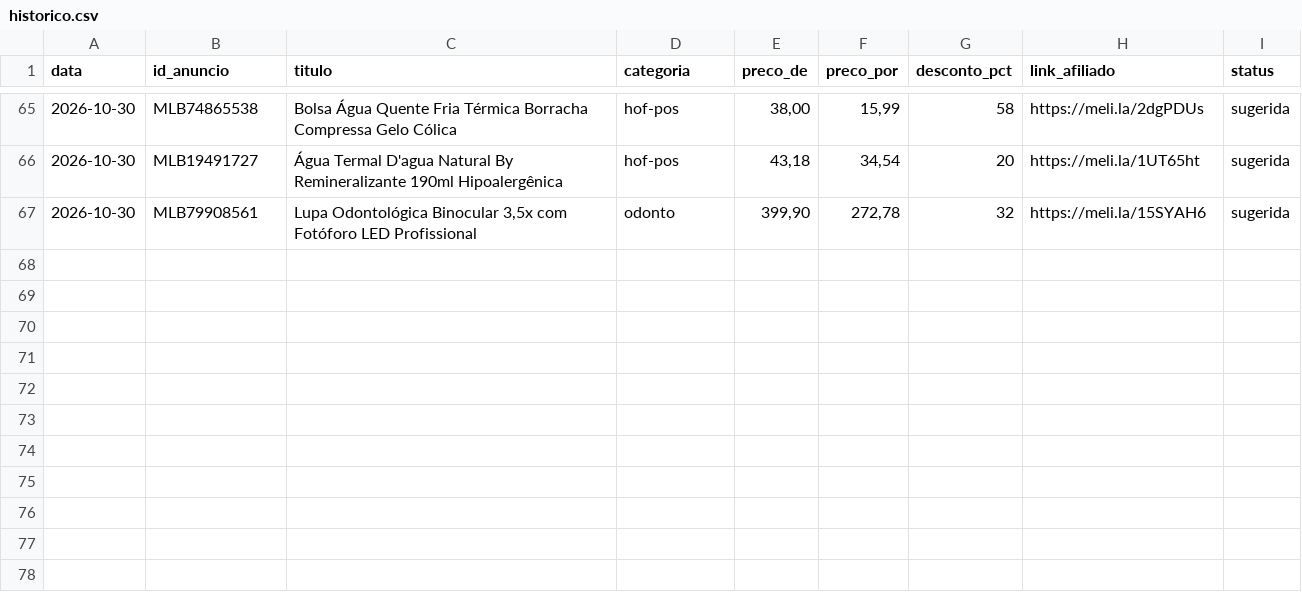
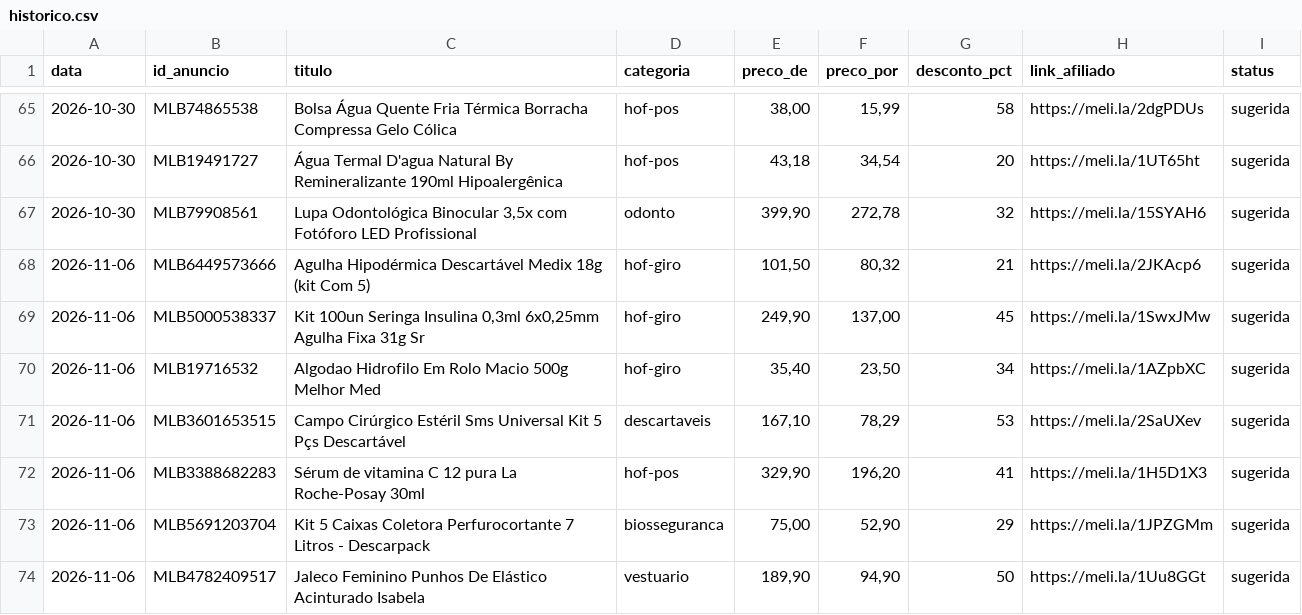
Before and after one commit to lucaasmacedo/ofertas-dentistas, a CSV file: dados/historico.csv, drawn as a sheet; only a part is shown, gaps mark what is left out.

```diff
--- a/dados/historico.csv
+++ b/dados/historico.csv
@@ -67 +67,8 @@ data,id_anuncio,titulo,categoria,preco_de,preco_por,desconto_pct,link_afiliado,s
 2026-10-30,MLB79908561,"Lupa Odontológica Binocular 3,5x com Fotóforo LED Profissional",odonto,"399,90","272,78",32,https://meli.la/15SYAH6,sugerida
+2026-11-06,MLB6449573666,Agulha Hipodérmica Descartável Medix 18g (kit Com 5),hof-giro,"101,50","80,32",21,https://meli.la/2JKAcp6,sugerida
+2026-11-06,MLB5000538337,"Kit 100un Seringa Insulina 0,3ml 6x0,25mm Agulha Fixa 31g Sr",hof-giro,"249,90","137,00",45,https://meli.la/1SwxJMw,sugerida
+2026-11-06,MLB19716532,Algodao Hidrofilo Em Rolo Macio 500g Melhor Med,hof-giro,"35,40","23,50",34,https://meli.la/1AZpbXC,sugerida
+2026-11-06,MLB3601653515,Campo Cirúrgico Estéril Sms Universal Kit 5 Pçs Descartável,descartaveis,"167,10","78,29",53,https://meli.la/2SaUXev,sugerida
+2026-11-06,MLB3388682283,Sérum de vitamina C 12 pura La Roche-Posay 30ml,hof-pos,"329,90","196,20",41,https://meli.la/1H5D1X3,sugerida
+2026-11-06,MLB5691203704,Kit 5 Caixas Coletora Perfurocortante 7 Litros - Descarpack,biosseguranca,"75,00","52,90",29,https://meli.la/1JPZGMm,sugerida
+2026-11-06,MLB4782409517,Jaleco Feminino Punhos De Elástico Acinturado Isabela,vestuario,"189,90","94,90",50,https://meli.la/1Uu8GGt,sugerida
```
Also changed, not shown: dados/ofertas_rodada.csv, dados/termos_usados.csv.
